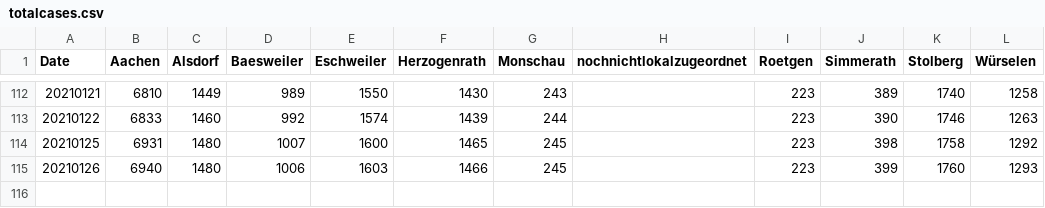
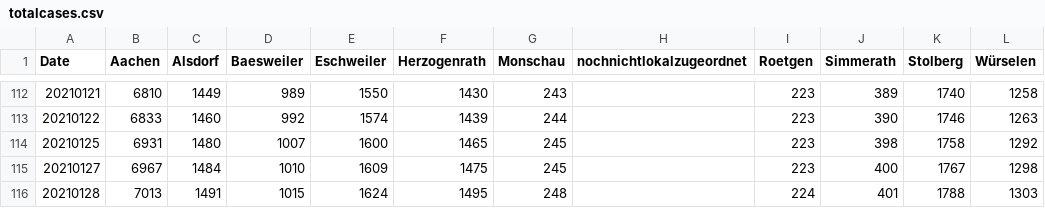
Before and after one commit to Baconwolf/AachenCoronaData, a CSV file: totalcases.csv, drawn as a sheet; only a part is shown, gaps mark what is left out.

Commit message:
updated data 2021-01-28

```diff
--- a/totalcases.csv
+++ b/totalcases.csv
@@ -114,2 +114,3 @@ Date,Aachen,Alsdorf,Baesweiler,Eschweiler,Herzogenrath,Monschau,nochnichtlokalzu
 20210125,6931,1480,1007,1600,1465,245,,223,398,1758,1292
-20210126,6940,1480,1006,1603,1466,245,,223,399,1760,1293
+20210127,6967,1484,1010,1609,1475,245,,223,400,1767,1298
+20210128,7013,1491,1015,1624,1495,248,,224,401,1788,1303
```
Also changed, not shown: activecases.csv, 3 other files.
